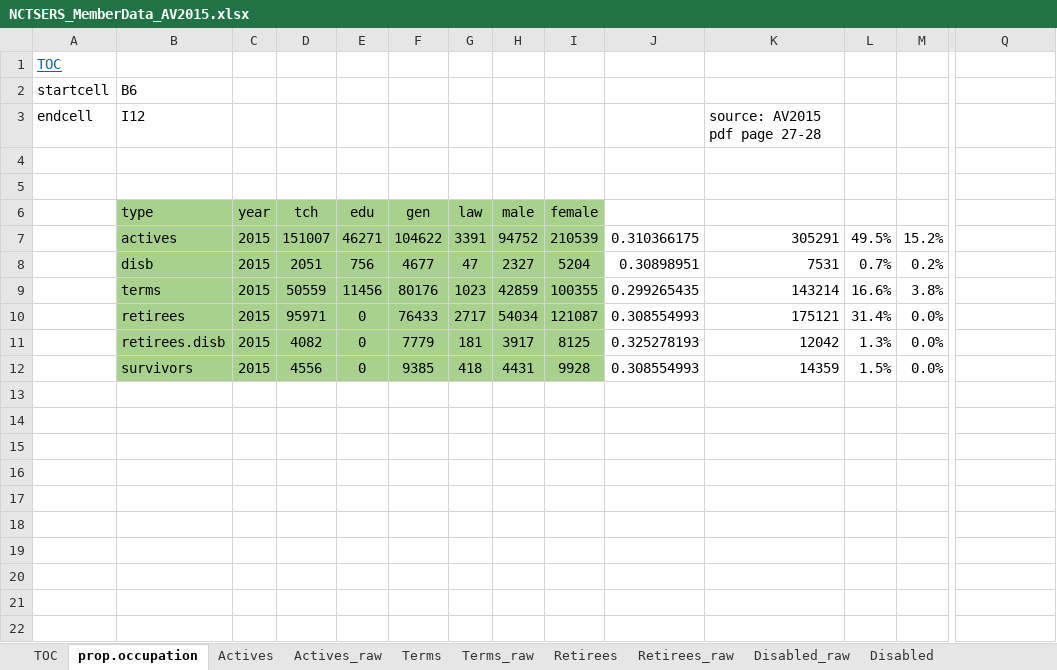
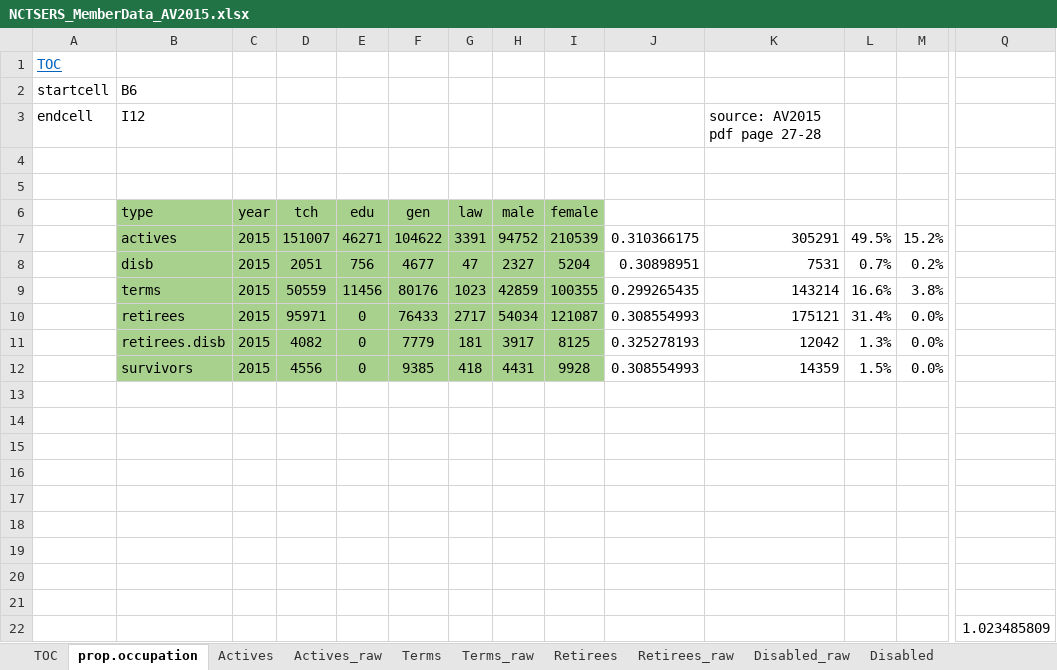
Before and after one commit to marshallpku/Model_NCTSERS, an Excel workbook: Data_inputs/NCTSERS_MemberData_AV2015.xlsx, sheet prop.occupation, drawn as a sheet; only a part is shown, gaps mark what is left out; values as stored, in another font and other column widths than the file's, no borders; charts and pictures not drawn; rows hold the shown columns only; the diff names each change by its address in the sheet, - before the commit and + after, or states it on an @@ line.

```diff
--- a/Data_inputs/NCTSERS_MemberData_AV2015.xlsx (sheet prop.occupation)
+++ b/Data_inputs/NCTSERS_MemberData_AV2015.xlsx (sheet prop.occupation)
+row 13: (empty)
+row 14: (empty)
+row 15: (empty)
+row 16: (empty)
+row 17: (empty)
+row 18: (empty)
+row 19: (empty)
+row 20: (empty)
+row 21: (empty)
+row 22:  |  |  |  |  |  |  |  |  |  |  |  |  | 1.023485809
```
Also changed, not shown: 1 other file.
